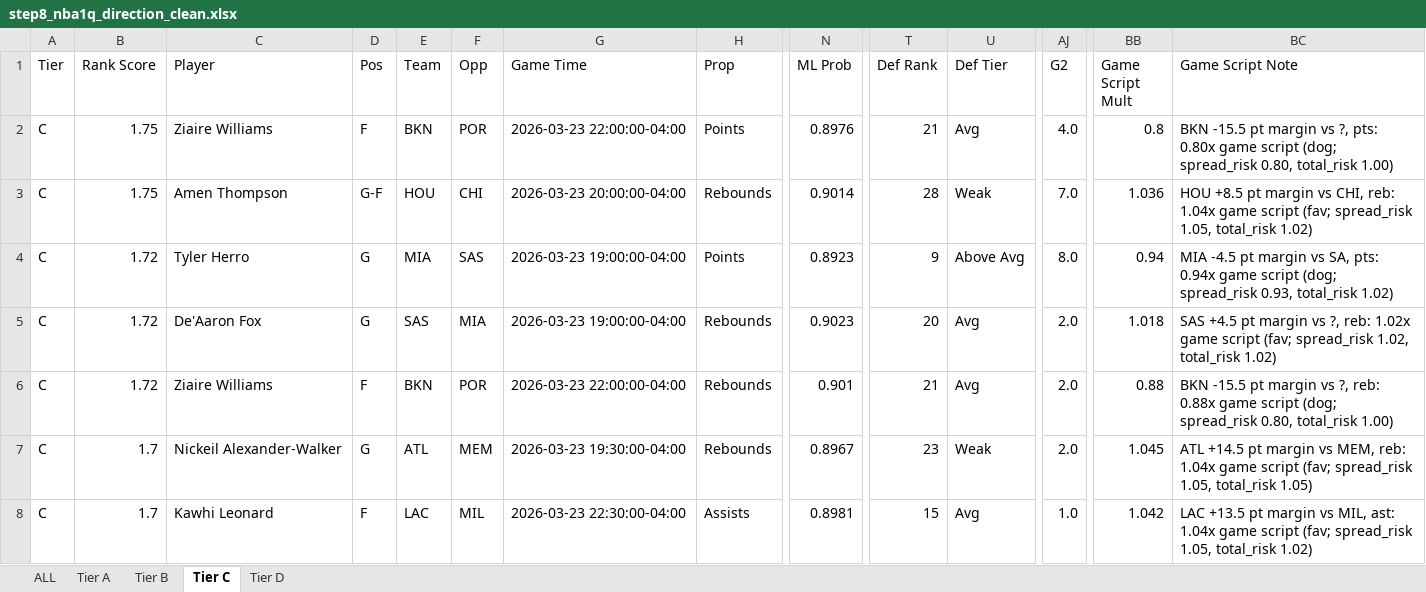
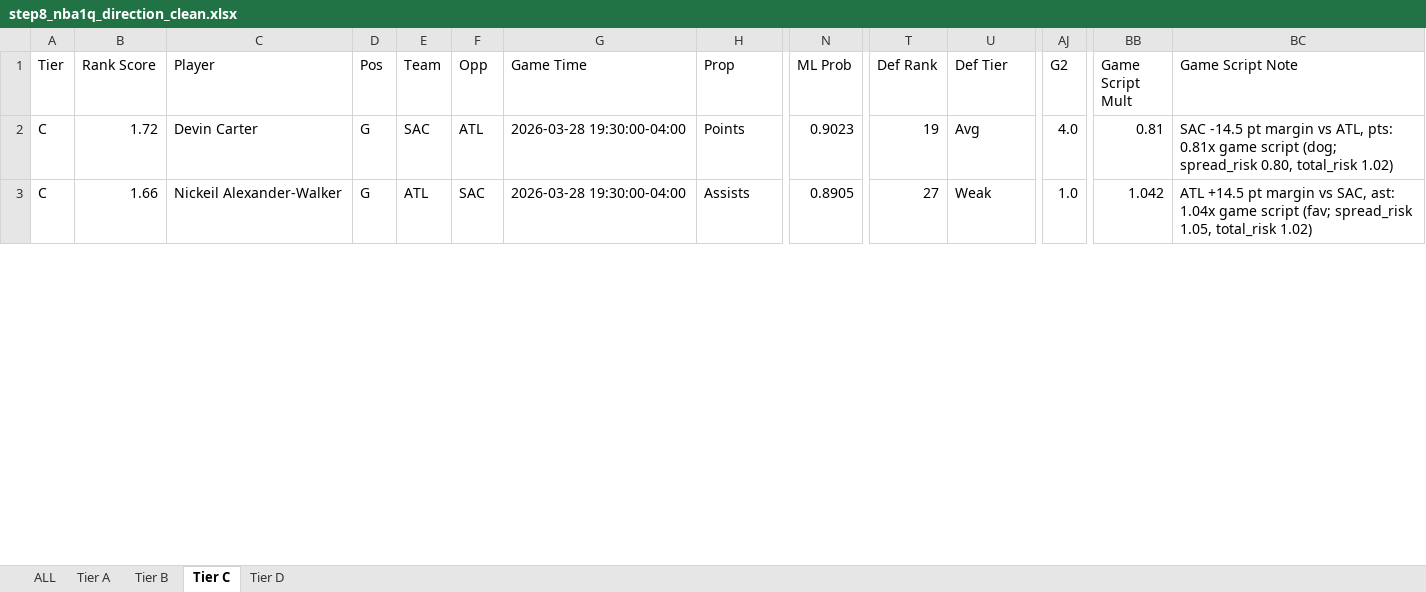
Before and after one commit to halekevi/nba-pipelines, an Excel workbook: NBA/step8_nba1q_direction_clean.xlsx, sheet Tier C, drawn as a sheet; only a part is shown, gaps mark what is left out; values as stored, in another font and other column widths than the file's, no cell formats; removed rows and columns are numbered as before the commit, all else as after; rows hold the shown columns only; the diff covers the shown part only; the diff names each change by its address in the sheet, - before the commit and + after, or states it on an @@ line.

```diff
--- a/NBA/step8_nba1q_direction_clean.xlsx (sheet Tier C)
+++ b/NBA/step8_nba1q_direction_clean.xlsx (sheet Tier C)
-B2 (Rank Score): 1.75
+B2 (Rank Score): 1.72
-C2 (Player): Ziaire Williams
+C2 (Player): Devin Carter
-D2 (Pos): F
+D2 (Pos): G
-E2 (Team): BKN
+E2 (Team): SAC
-F2 (Opp): POR
+F2 (Opp): ATL
-G2 (Game Time): 2026-03-23 22:00:00-04:00
+G2 (Game Time): 2026-03-28 19:30:00-04:00
-N2 (ML Prob): 0.8976
+N2 (ML Prob): 0.9023
-T2 (Def Rank): 21
+T2 (Def Rank): 19
-BB2 (Game Script Mult): 0.8
+BB2 (Game Script Mult): 0.81
-BC2 (Game Script Note): BKN -15.5 pt margin vs ?, pts: 0.80x game script (dog; spread_risk 0.80, total_risk 1.00)
+BC2 (Game Script Note): SAC -14.5 pt margin vs ATL, pts: 0.81x game script (dog; spread_risk 0.80, total_risk 1.02)
-row 3: C | 1.75 | Amen Thompson | G-F | HOU | CHI | 2026-03-23 20:00:00-04:00 | Rebounds | 0.9014 | 28 | Weak | 7.0 | 1.036 | HOU +8.5 pt margin vs CHI, reb: 1.04x game script (fav; spread_risk 1.05, total_risk 1.02)
-row 4: C | 1.72 | Tyler Herro | G | MIA | SAS | 2026-03-23 19:00:00-04:00 | Points | 0.8923 | 9 | Above Avg | 8.0 | 0.94 | MIA -4.5 pt margin vs SA, pts: 0.94x game script (dog; spread_risk 0.93, total_risk 1.02)
-B3 (Rank Score): 1.72
+B3 (Rank Score): 1.66
-C3 (Player): De'Aaron Fox
+C3 (Player): Nickeil Alexander-Walker
-E3 (Team): SAS
+E3 (Team): ATL
-F3 (Opp): MIA
+F3 (Opp): SAC
-G3 (Game Time): 2026-03-23 19:00:00-04:00
+G3 (Game Time): 2026-03-28 19:30:00-04:00
-H3 (Prop): Rebounds
+H3 (Prop): Assists
-N3 (ML Prob): 0.9023
+N3 (ML Prob): 0.8905
-T3 (Def Rank): 20
+T3 (Def Rank): 27
-U3 (Def Tier): Avg
+U3 (Def Tier): Weak
-AJ3 (G2): 2.0
+AJ3 (G2): 1.0
-BB3 (Game Script Mult): 1.018
+BB3 (Game Script Mult): 1.042
-BC3 (Game Script Note): SAS +4.5 pt margin vs ?, reb: 1.02x game script (fav; spread_risk 1.02, total_risk 1.02)
+BC3 (Game Script Note): ATL +14.5 pt margin vs SAC, ast: 1.04x game script (fav; spread_risk 1.05, total_risk 1.02)
-row 6: C | 1.72 | Ziaire Williams | F | BKN | POR | 2026-03-23 22:00:00-04:00 | Rebounds | 0.901 | 21 | Avg | 2.0 | 0.88 | BKN -15.5 pt margin vs ?, reb: 0.88x game script (dog; spread_risk 0.80, total_risk 1.00)
-row 7: C | 1.7 | Nickeil Alexander-Walker | G | ATL | MEM | 2026-03-23 19:30:00-04:00 | Rebounds | 0.8967 | 23 | Weak | 2.0 | 1.045 | ATL +14.5 pt margin vs MEM, reb: 1.04x game script (fav; spread_risk 1.05, total_risk 1.05)
-row 8: C | 1.7 | Kawhi Leonard | F | LAC | MIL | 2026-03-23 22:30:00-04:00 | Assists | 0.8981 | 15 | Avg | 1.0 | 1.042 | LAC +13.5 pt margin vs MIL, ast: 1.04x game script (fav; spread_risk 1.05, total_risk 1.02)
```
Also changed, not shown: 5 added rows, 20 removed rows and 421 edited cells elsewhere in this sheet, sheet ALL, sheet Tier D, sheet Tier B, sheet Tier A, cell formats, CBB/step6_ranked_wcbb.xlsx, NBA/step8_nba1h_direction_clean.xlsx, 7 other files.
